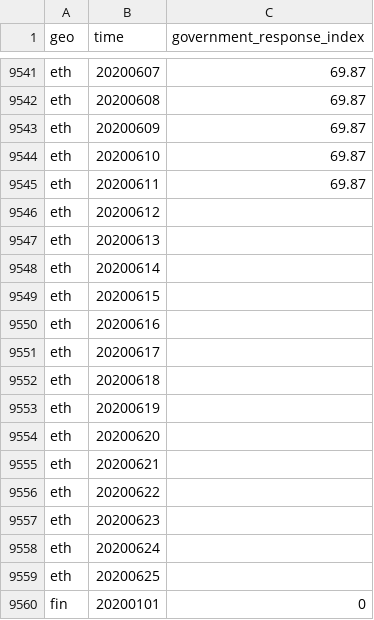
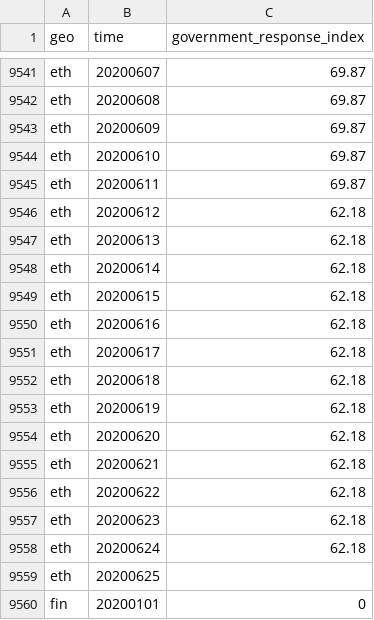
Before and after one commit to open-numbers/ddf--open_numbers--covid_government_response, a CSV file: ddf--datapoints--government_response_index--by--geo--time.csv, drawn as a sheet; only a part is shown, gaps mark what is left out.

```diff
--- a/ddf--datapoints--government_response_index--by--geo--time.csv
+++ b/ddf--datapoints--government_response_index--by--geo--time.csv
@@ -9545,15 +9545,15 @@ eth,20200610,69.87
 eth,20200611,69.87
-eth,20200612,
-eth,20200613,
-eth,20200614,
-eth,20200615,
-eth,20200616,
-eth,20200617,
-eth,20200618,
-eth,20200619,
-eth,20200620,
-eth,20200621,
-eth,20200622,
-eth,20200623,
-eth,20200624,
+eth,20200612,62.18
+eth,20200613,62.18
+eth,20200614,62.18
+eth,20200615,62.18
+eth,20200616,62.18
+eth,20200617,62.18
+eth,20200618,62.18
+eth,20200619,62.18
+eth,20200620,62.18
+eth,20200621,62.18
+eth,20200622,62.18
+eth,20200623,62.18
+eth,20200624,62.18
 eth,20200625,
```
Also changed, not shown: ddf--datapoints--containment_health_index--by--geo--time.csv, ddf--datapoints--stringency_index--by--geo--time.csv, 50 other files.
